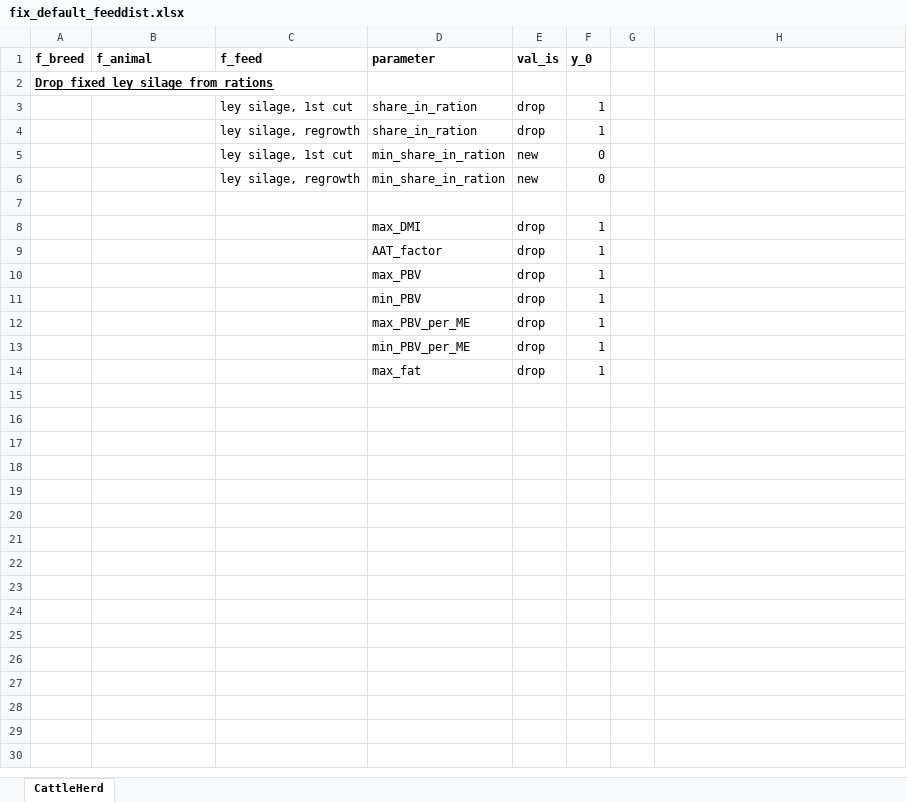
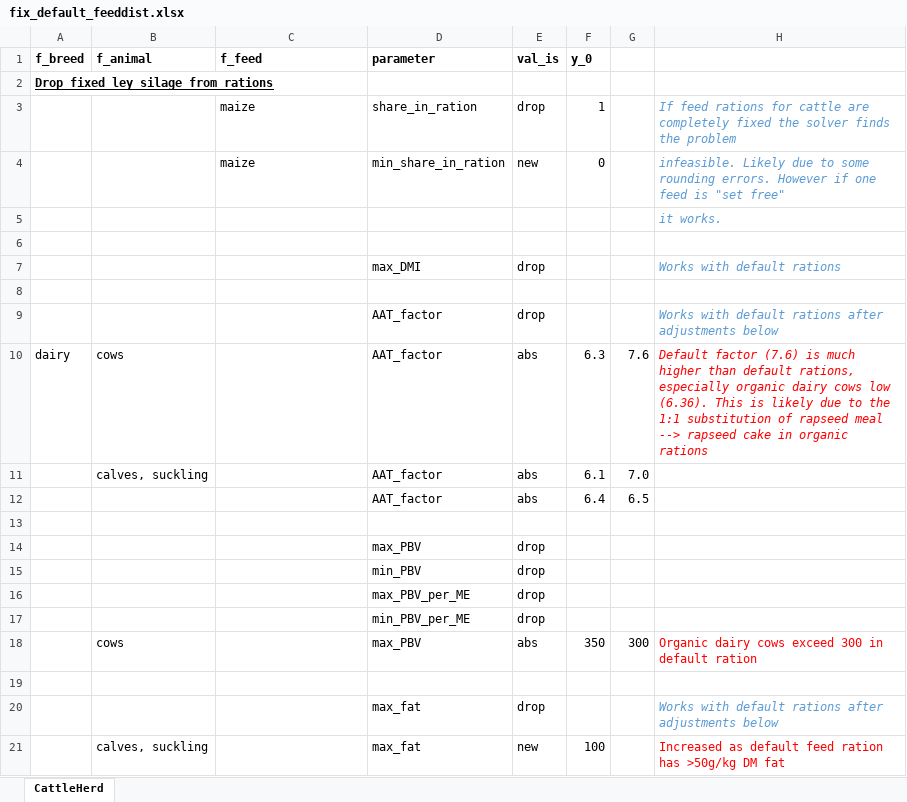
Before and after one commit to SLU-foodsystems/CIBUSmod, an Excel workbook: data/scenarios/fix_default_feeddist.xlsx, sheet CattleHerd, drawn as a sheet; values as stored, in another font and other column widths than the file's, no borders; removed rows and columns are numbered as before the commit, all else as after; the diff names each change by its address in the sheet, - before the commit and + after, or states it on an @@ line.

Commit message:
Created set of cattle feed constraints that work with default rations

```diff
--- a/data/scenarios/fix_default_feeddist.xlsx (sheet CattleHerd)
+++ b/data/scenarios/fix_default_feeddist.xlsx (sheet CattleHerd)
-C3 (f_feed): ley silage, 1st cut
+C3 (f_feed): maize
-H3: (empty)
+H3: If feed rations for cattle are completely fixed the solver finds the problem
-row 4:  |  | ley silage, regrowth | share_in_ration | drop | 1
-C4 (f_feed): ley silage, 1st cut
+C4 (f_feed): maize
-H4: (empty)
+H4: infeasible. Likely due to some rounding errors. However if one feed is "set free"
-row 6:  |  | ley silage, regrowth | min_share_in_ration | new | 0
+row 5:  |  |  |  |  |  |  | it works.
+row 7:  |  |  | max_DMI | drop |  |  | Works with default rations
-row 8:  |  |  | max_DMI | drop | 1
+row 8: (empty)
+row 9:  |  |  | AAT_factor | drop |  |  | Works with default rations after adjustments below
+row 10: dairy | cows |  | AAT_factor | abs | 6.3 | 7.6 | Default factor (7.6) is much higher than default rations, especially organic dairy cows low (6.36). This is likely due to the 1:1 substitution of rapseed meal --> rapseed cake in organic rations
+row 11:  | calves, suckling |  | AAT_factor | abs | 6.1 | 7.0
+row 12:  |  |  | AAT_factor | abs | 6.4 | 6.5
-row 13:  |  |  | AAT_factor | drop | 1
+row 13: (empty)
-F14:F17 (y_0): 1
+F14:F17 (y_0): (empty)
+row 18:  | cows |  | max_PBV | abs | 350 | 300 | Organic dairy cows exceed 300 in default ration
-row 19:  |  |  | max_fat | drop | 1
+row 19: (empty)
+row 20:  |  |  | max_fat | drop |  |  | Works with default rations after adjustments below
+row 21:  | calves, suckling |  | max_fat | new | 100 |  | Increased as default feed ration has >50g/kg DM fat
```
Also changed, not shown: 1 other file.
